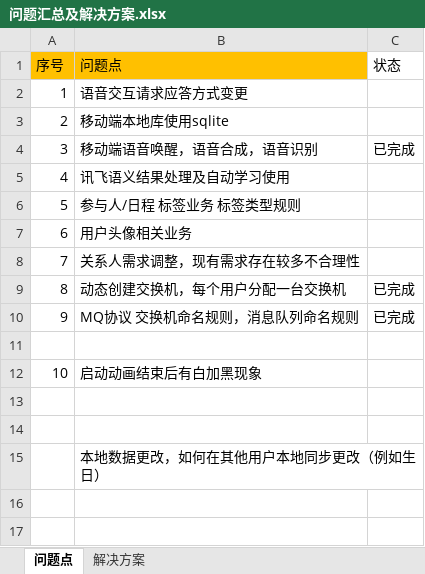
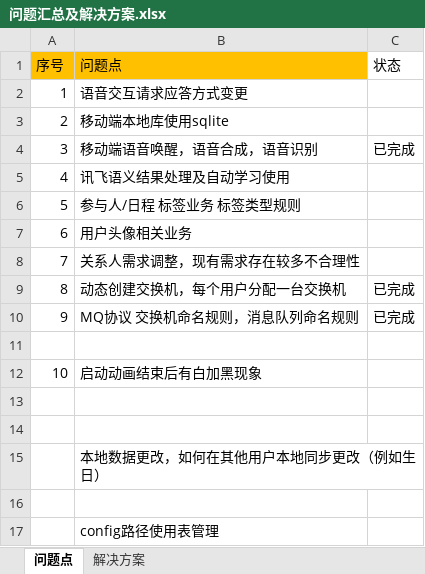
Before and after one commit to XJ-GTD/GTD2, an Excel workbook: A-开发相关文档素材/5.其他文档/问题汇总及解决方案.xlsx, sheet 问题点, drawn as a sheet; values as stored, in another font and other column widths than the file's, no borders; the diff names each change by its address in the sheet, - before the commit and + after, or states it on an @@ line.

```diff
--- a/A-开发相关文档素材/5.其他文档/问题汇总及解决方案.xlsx (sheet 问题点)
+++ b/A-开发相关文档素材/5.其他文档/问题汇总及解决方案.xlsx (sheet 问题点)
+row 16: (empty)
+row 17:  | config路径使用表管理
```
Also changed, not shown: A-开发相关文档素材/1.一期接口文档/后端接口文档.xlsx, A-开发相关文档素材/2.数据库表/客户端数据表字典.xlsx, 17 other files.
